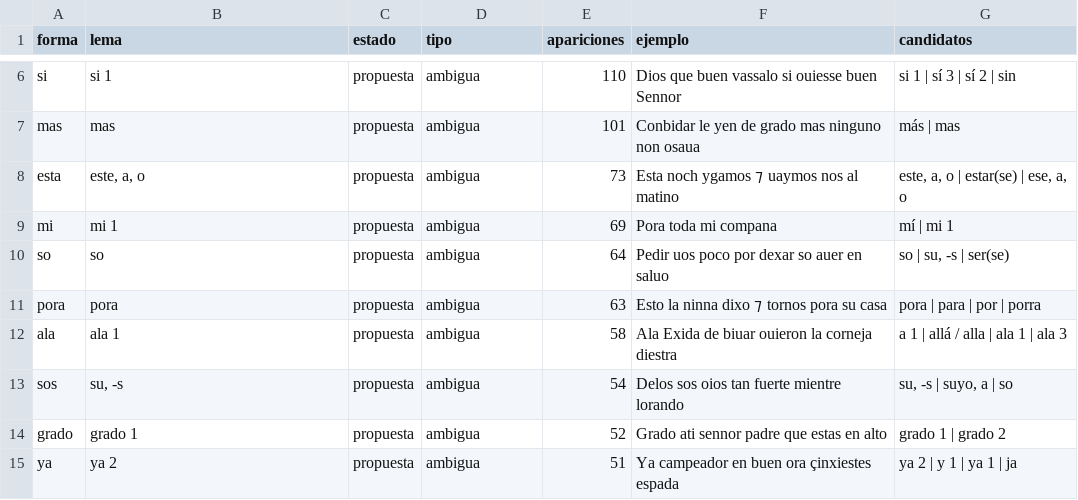
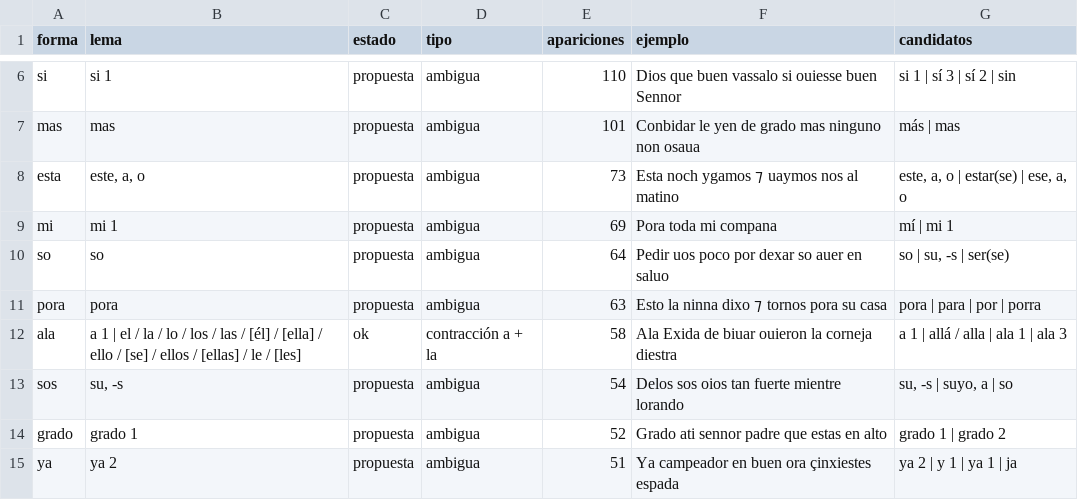
Before and after one commit to frangan97/Hispanicus, a CSV file: datos/manual/comunes.csv, drawn as a sheet; only a part is shown, gaps mark what is left out.

Commit message:
Significados, lecturas del árabe y correcciones de lemas

```diff
--- a/datos/manual/comunes.csv
+++ b/datos/manual/comunes.csv
@@ -11,3 +11,3 @@ so;so;propuesta;ambigua;64;Pedir uos poco por dexar so auer en saluo;so | su, -s
 pora;pora;propuesta;ambigua;63;Esto la ninna dixo ⁊ tornos pora su casa;pora | para | por | porra
-ala;ala 1;propuesta;ambigua;58;Ala Exida de biuar ouieron la corneja diestra;a 1 | allá / alla | ala 1 | ala 3
+ala;a 1 | el / la / lo / los / las / [él] / [ella] / ello / [se] / ellos / [ellas] / le / [les];ok;contracción a + la;58;Ala Exida de biuar ouieron la corneja diestra;a 1 | allá / alla | ala 1 | ala 3
 sos;su, -s;propuesta;ambigua;54;Delos sos oios tan fuerte mientre lorando;su, -s | suyo, a | so
```
Also changed, not shown: datos/manual/cid.csv, 8 other files.
